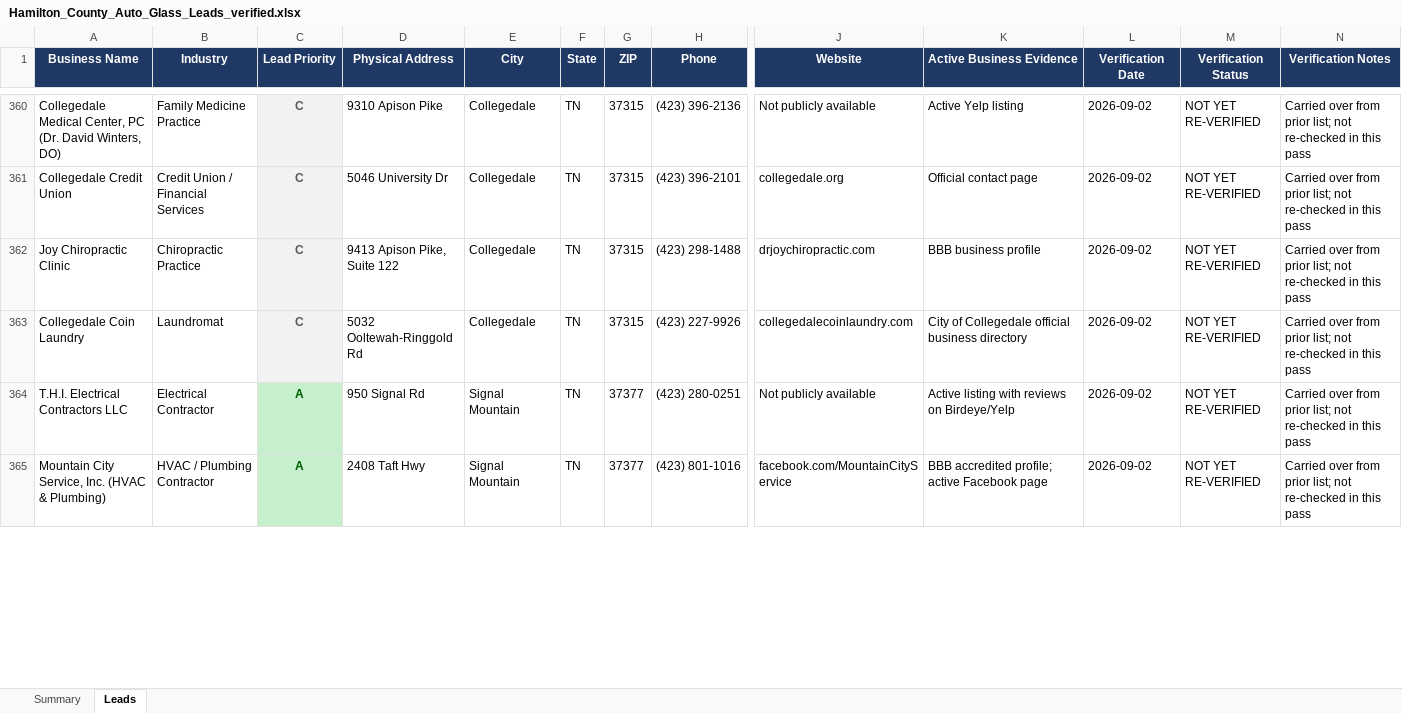
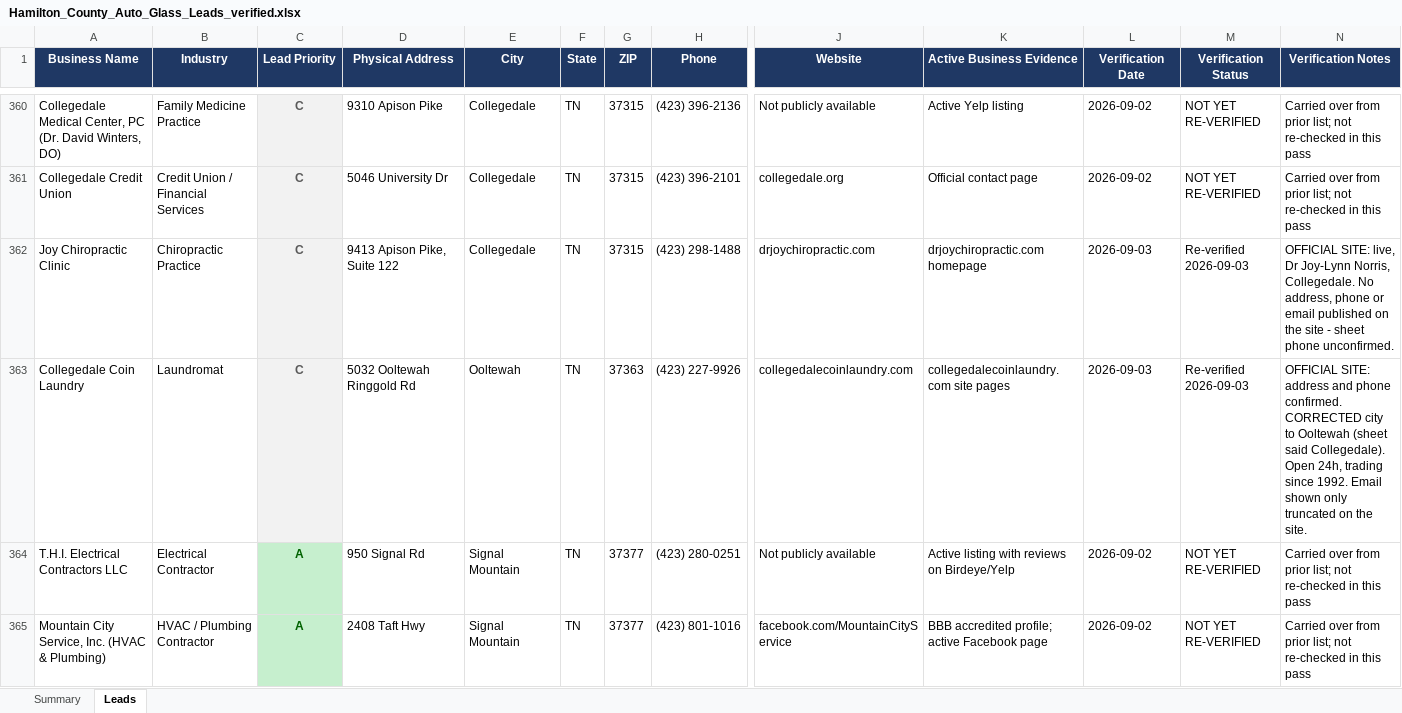
Before and after one commit to hardknoxautoglass/Hard-Knox-, an Excel workbook: leads/Hamilton_County_Auto_Glass_Leads_verified.xlsx, sheet Leads, drawn as a sheet; only a part is shown, gaps mark what is left out; values as stored, in another font and other column widths than the file's, no borders; the diff covers the shown part only; the diff names each change by its address in the sheet, - before the commit and + after, or states it on an @@ line.

```diff
--- a/leads/Hamilton_County_Auto_Glass_Leads_verified.xlsx (sheet Leads)
+++ b/leads/Hamilton_County_Auto_Glass_Leads_verified.xlsx (sheet Leads)
-K362 (Active Business Evidence): BBB business profile
+K362 (Active Business Evidence): drjoychiropractic.com homepage
-L362:L363 (Verification Date): 2026-09-02
+L362:L363 (Verification Date): 2026-09-03
-M362:M363 (Verification Status): NOT YET RE-VERIFIED
+M362:M363 (Verification Status): Re-verified 2026-09-03
-N362 (Verification Notes): Carried over from prior list; not re-checked in this pass
+N362 (Verification Notes): OFFICIAL SITE: live, Dr Joy-Lynn Norris, Collegedale. No address, phone or email published on the site - sheet phone unconfirmed.
-D363 (Physical Address): 5032 Ooltewah-Ringgold Rd
+D363 (Physical Address): 5032 Ooltewah Ringgold Rd
-E363 (City): Collegedale
+E363 (City): Ooltewah
-G363 (ZIP): 37315
+G363 (ZIP): 37363
-K363 (Active Business Evidence): City of Collegedale official business directory
+K363 (Active Business Evidence): collegedalecoinlaundry.com site pages
-N363 (Verification Notes): Carried over from prior list; not re-checked in this pass
+N363 (Verification Notes): OFFICIAL SITE: address and phone confirmed. CORRECTED city to Ooltewah (sheet said Collegedale). Open 24h, trading since 1992. Email shown only truncated on the site.
```
Also changed, not shown: 23 edited cells elsewhere in this sheet, 1 other file.
